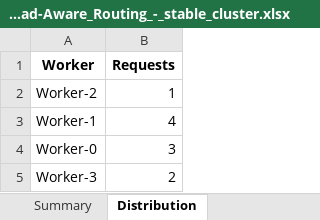
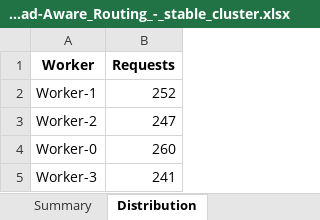
Before and after one commit to gadarars/distributed-llm, an Excel workbook: Results_Load-Aware_Routing_-_stable_cluster.xlsx, sheet Distribution, drawn as a sheet; values as stored, in another font and other column widths than the file's, no borders; removed rows and columns are numbered as before the commit, all else as after; the diff names each change by its address in the sheet, - before the commit and + after, or states it on an @@ line.

```diff
--- a/Results_Load-Aware_Routing_-_stable_cluster.xlsx (sheet Distribution)
+++ b/Results_Load-Aware_Routing_-_stable_cluster.xlsx (sheet Distribution)
-row 2: Worker-2 | 1
-B2 (Requests): 4
+B2 (Requests): 252
+row 3: Worker-2 | 247
-B4 (Requests): 3
+B4 (Requests): 260
-B5 (Requests): 2
+B5 (Requests): 241
```
Also changed, not shown: sheet Summary, Results_Fault_Tolerance_-_workers_crash_and_reassign.xlsx, Results_Least_Connections_-_stable_cluster.xlsx, 4 other files.
